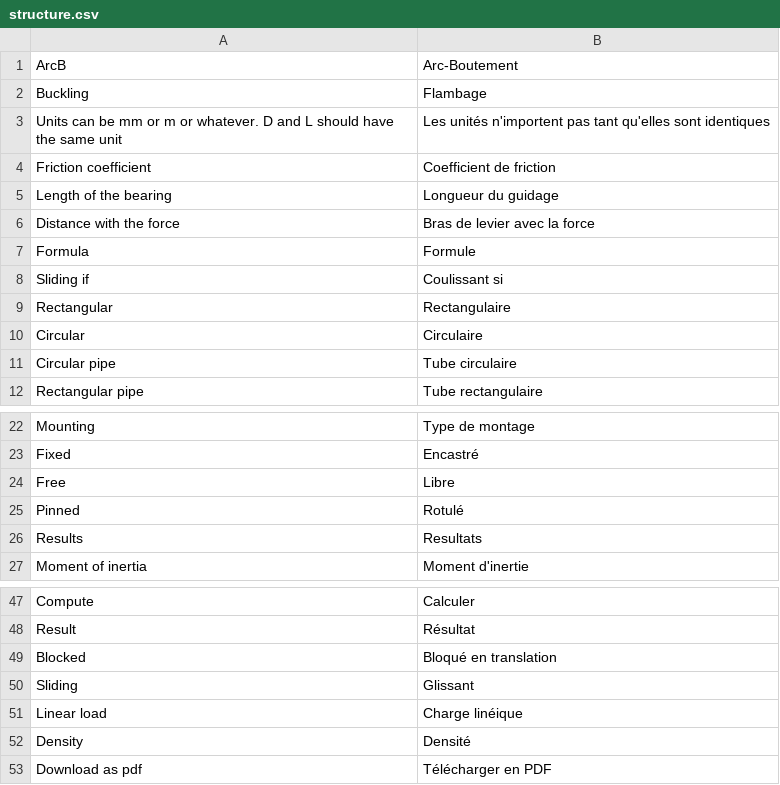
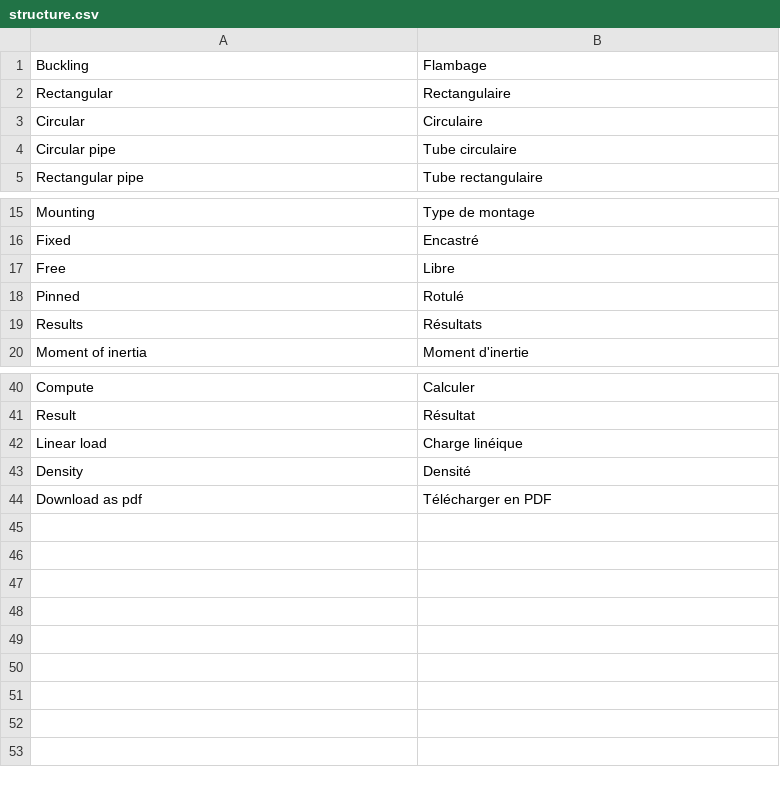
Before and after one commit to guillaume55/MecaWeb, a CSV file: translation/fr/structure.csv, drawn as a sheet; only a part is shown, gaps mark what is left out.

Commit message:
split structure and arcB translations

```diff
--- a/translation/fr/structure.csv
+++ b/translation/fr/structure.csv
@@ -1,9 +1,2 @@
-ArcB,Arc-Boutement
 Buckling,Flambage
-Units can be mm or m or whatever. D and L should have the same unit,Les unités n'importent pas tant qu'elles sont identiques
-Friction coefficient,Coefficient de friction
-Length of the bearing,Longueur du guidage
-Distance with the force,Bras de levier avec la force
-Formula,Formule
-Sliding if,Coulissant si
 Rectangular,Rectangulaire
@@ -25,3 +18,3 @@ Free,Libre
 Pinned,Rotulé
-Results,Resultats
+Results,Résultats
 Moment of inertia,Moment d'inertie
@@ -48,4 +41,2 @@ Compute,Calculer
 Result,Résultat
-Blocked,Bloqué en translation
-Sliding,Glissant
 Linear load,Charge linéique
```
Also changed, not shown: translation/en/structure.csv, 2 other files.
